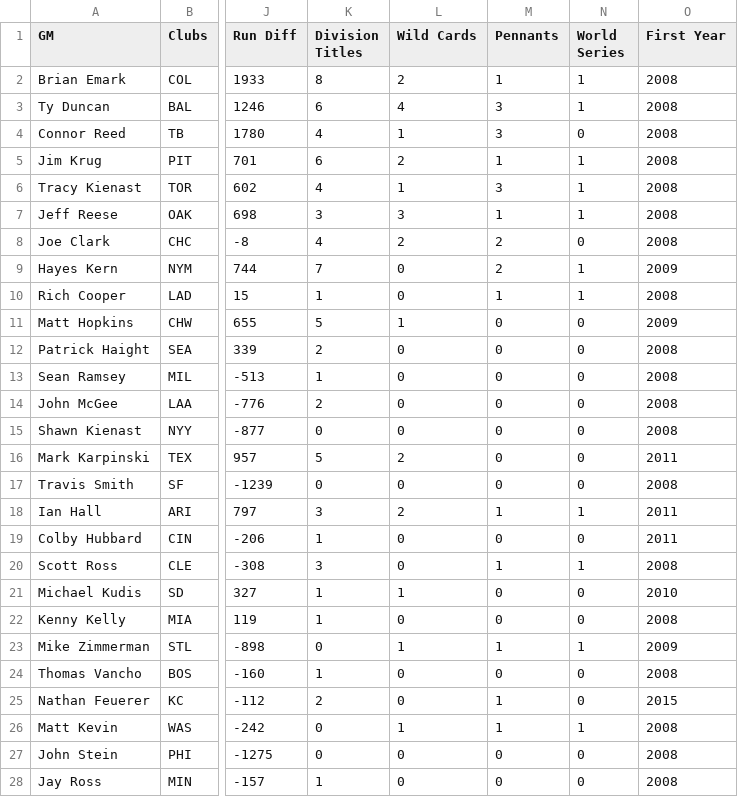
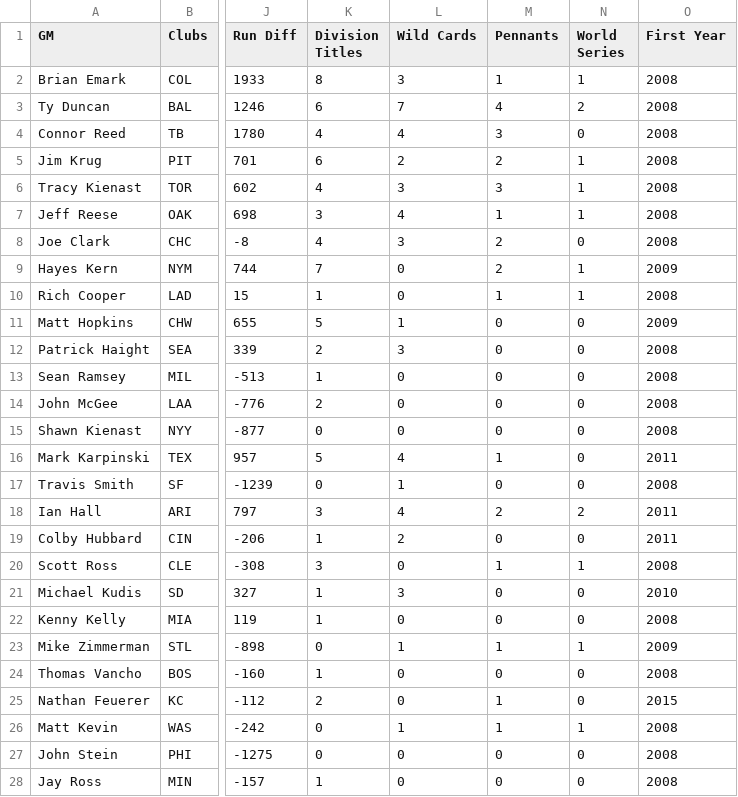
Before and after one commit to Connor-R/connor-r.github.io, a CSV file: csvs/NSBL_gm_records.csv, drawn as a sheet; only a part is shown, gaps mark what is left out; the diff covers the shown part only; the diff names each change by its address in the sheet, - before the commit and + after, or states it on an @@ line.

```diff
--- a/csvs/NSBL_gm_records.csv
+++ b/csvs/NSBL_gm_records.csv
-L2 (Wild Cards): 2
+L2 (Wild Cards): 3
-L3 (Wild Cards): 4
+L3 (Wild Cards): 7
-M3 (Pennants): 3
+M3 (Pennants): 4
-N3 (World Series): 1
+N3 (World Series): 2
-L4 (Wild Cards): 1
+L4 (Wild Cards): 4
-M5 (Pennants): 1
+M5 (Pennants): 2
-L6 (Wild Cards): 1
+L6 (Wild Cards): 3
-L7 (Wild Cards): 3
+L7 (Wild Cards): 4
-L8 (Wild Cards): 2
+L8 (Wild Cards): 3
-L12 (Wild Cards): 0
+L12 (Wild Cards): 3
-L16 (Wild Cards): 2
+L16 (Wild Cards): 4
-M16 (Pennants): 0
+M16 (Pennants): 1
-L17 (Wild Cards): 0
+L17 (Wild Cards): 1
-L18 (Wild Cards): 2
+L18 (Wild Cards): 4
-M18 (Pennants): 1
+M18 (Pennants): 2
-N18 (World Series): 1
+N18 (World Series): 2
-L19 (Wild Cards): 0
+L19 (Wild Cards): 2
-L21 (Wild Cards): 1
+L21 (Wild Cards): 3
```
Also changed, not shown: 3 edited cells elsewhere in this file, csvs/NSBL_franchise_records.csv, csvs/NSBL_season_standings.csv, 3 other files.
